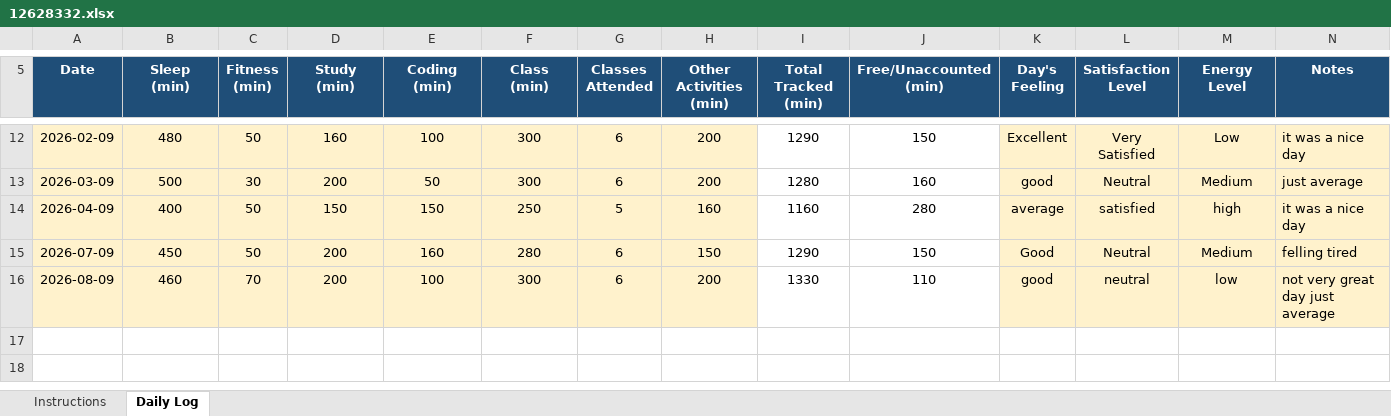
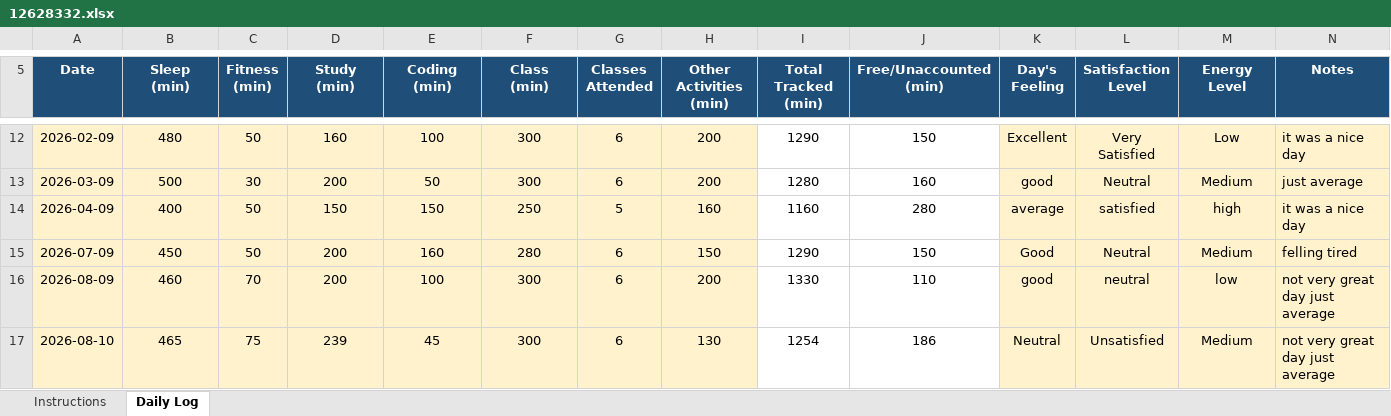
Before and after one commit to prince9026/cap776, an Excel workbook: 12628332.xlsx, sheet Daily Log, drawn as a sheet; only a part is shown, gaps mark what is left out; values as stored, in another font and other column widths than the file's, no borders; conditional formats not drawn; the diff names each change by its address in the sheet, - before the commit and + after, or states it on an @@ line.

Commit message:
daily updates

```diff
--- a/12628332.xlsx (sheet Daily Log)
+++ b/12628332.xlsx (sheet Daily Log)
+row 17: 2026-08-10 | 465 | 75 | 239 | 45 | 300 | 6 | 130 | 1254 | 186 | Neutral | Unsatisfied | Medium | not very great day just average
```
